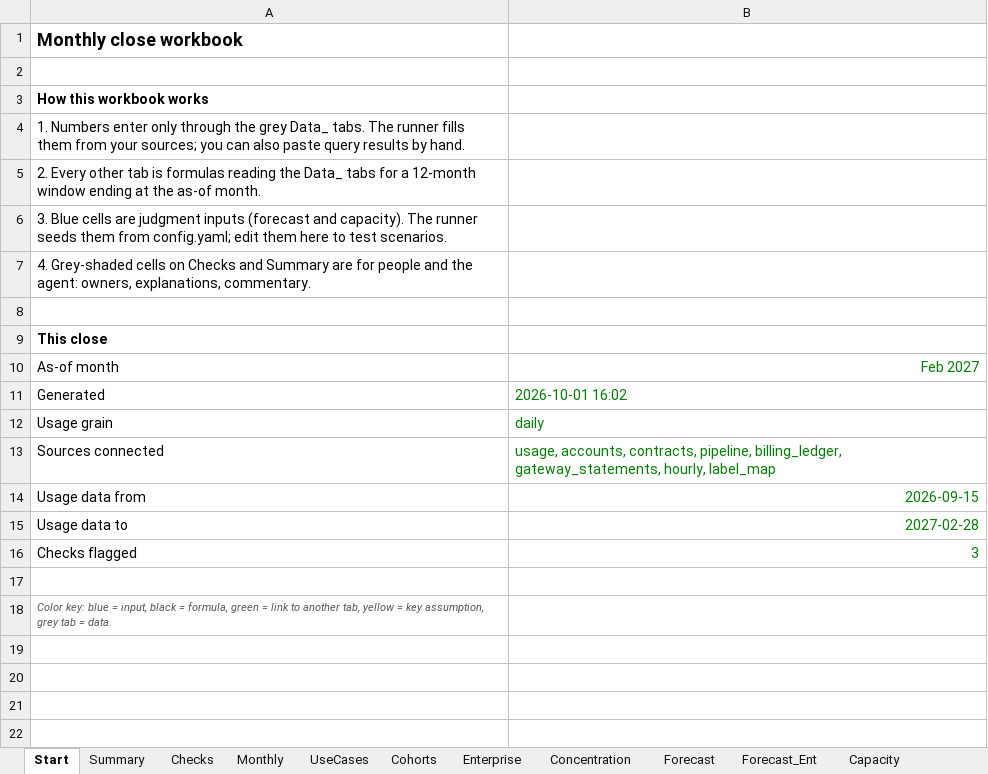
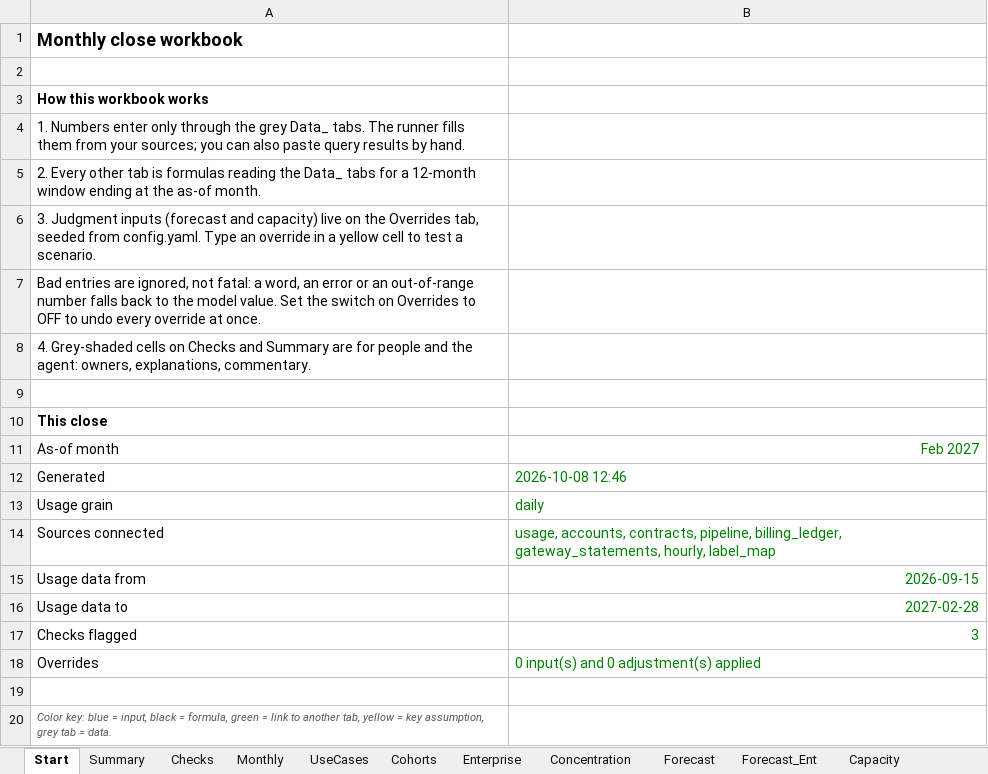
Before and after one commit to infoharshitksingh-afk/jev-close-template, an Excel workbook: examples/sample_output/Close_2027-02_SYNTHETIC.xlsx, sheet Start, drawn as a sheet; values as stored, in another font and other column widths than the file's, no borders; addresses are those after the commit; the diff names each change by its address in the sheet, - before the commit and + after, or states it on an @@ line.

```diff
--- a/examples/sample_output/Close_2027-02_SYNTHETIC.xlsx (sheet Start)
+++ b/examples/sample_output/Close_2027-02_SYNTHETIC.xlsx (sheet Start)
-A6: 3. Blue cells are judgment inputs (forecast and capacity). The runner seeds them from config.yaml; edit them here to test scenarios.
+A6: 3. Judgment inputs (forecast and capacity) live on the Overrides tab, seeded from config.yaml. Type an override in a yellow cell to test a scenario.
+row 7: Bad entries are ignored, not fatal: a word, an error or an out-of-range number falls back to the model value. Set the switch on Overrides to OFF to undo every override at once.
-B12: 2026-10-01 16:02
+B12: 2026-10-08 12:46
+row 18: Overrides | 0 input(s) and 0 adjustment(s) applied
```
Also changed, not shown: sheet Monthly, sheet Forecast, sheet Capacity, sheet Summary, sheet Data_Params, other sheet tabs, formulas that keep their value, template/Jev_Close_Template.xlsx, 8 other files.
